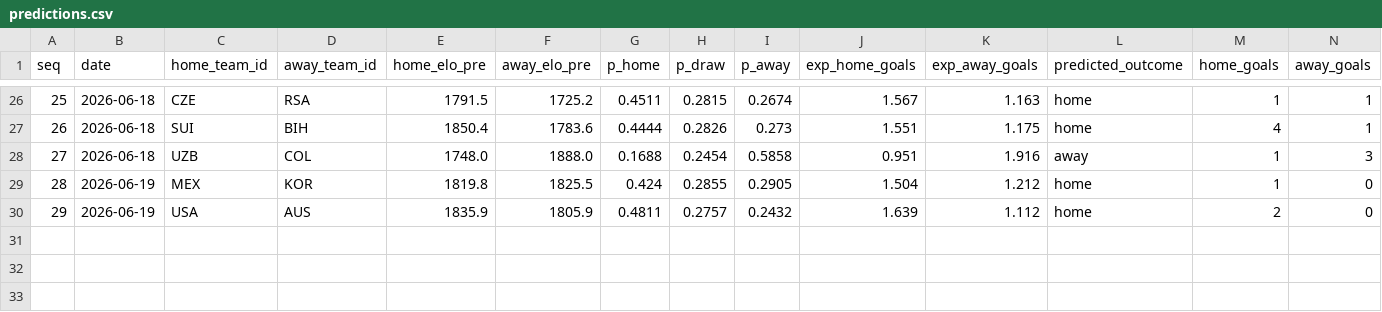
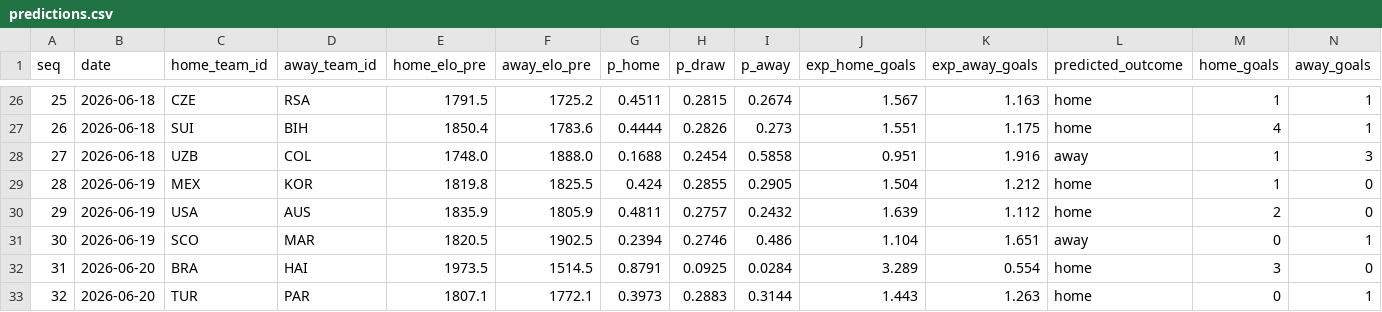
Before and after one commit to camh000/World-cup-predictor, a CSV file: data/predictions.csv, drawn as a sheet; only a part is shown, gaps mark what is left out; rows hold the shown columns only; the diff names each change by its address in the sheet, - before the commit and + after, or states it on an @@ line.

```diff
--- a/data/predictions.csv
+++ b/data/predictions.csv
+row 31: 30 | 2026-06-19 | SCO | MAR | 1820.5 | 1902.5 | 0.2394 | 0.2746 | 0.486 | 1.104 | 1.651 | away | 0 | 1
+row 32: 31 | 2026-06-20 | BRA | HAI | 1973.5 | 1514.5 | 0.8791 | 0.0925 | 0.0284 | 3.289 | 0.554 | home | 3 | 0
+row 33: 32 | 2026-06-20 | TUR | PAR | 1807.1 | 1772.1 | 0.3973 | 0.2883 | 0.3144 | 1.443 | 1.263 | home | 0 | 1
```
Also changed, not shown: data/ratings_history.csv, data/results.csv, 1 other file.
